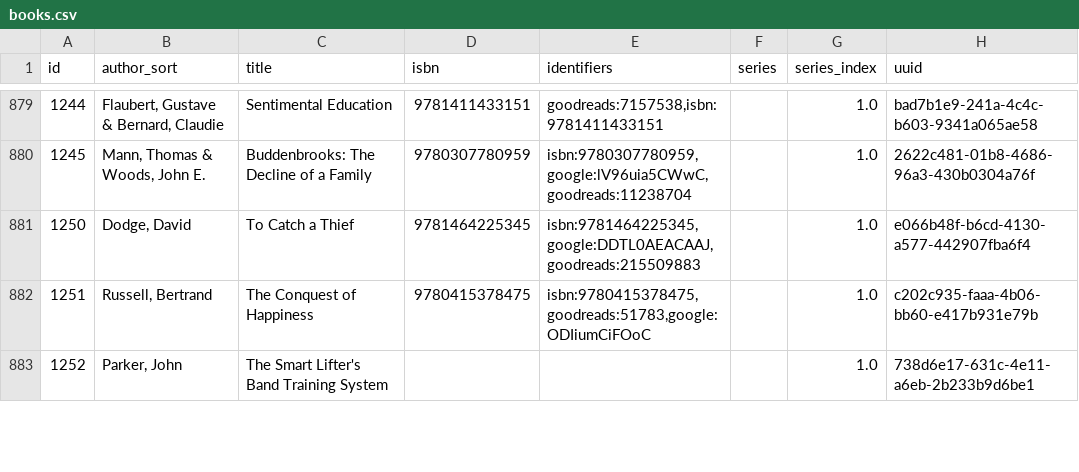
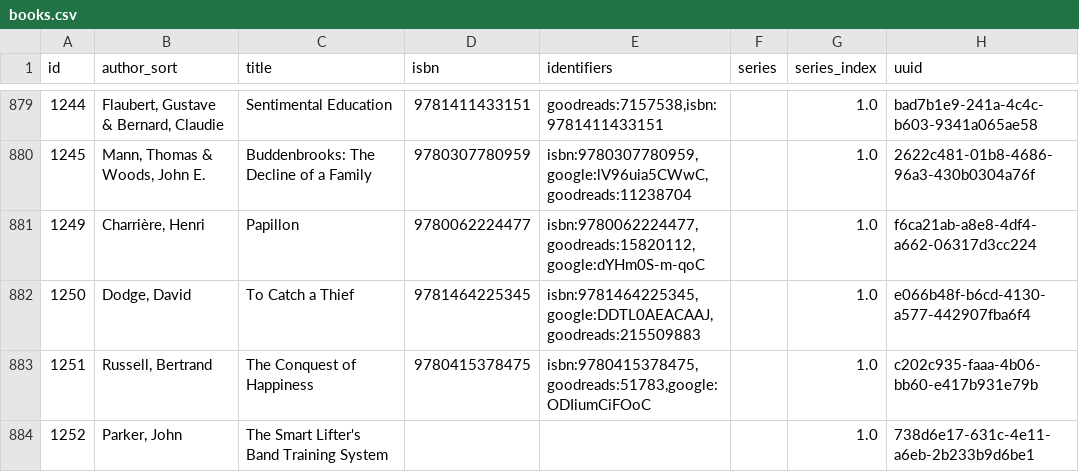
Before and after one commit to pigmonkey/pig-monkey.com, a CSV file: content/media/library/books.csv, drawn as a sheet; only a part is shown, gaps mark what is left out; the diff names each change by its address in the sheet, - before the commit and + after, or states it on an @@ line.

Commit message:
update books

```diff
--- a/content/media/library/books.csv
+++ b/content/media/library/books.csv
+row 881: 1249 | Charrière, Henri | Papillon | 9780062224477 | isbn:9780062224477,goodreads:15820112,google:dYHm0S-m-qoC |  | 1.0 | f6ca21ab-a8e8-4df4-a662-06317d3cc224
```
Also changed, not shown: 1 other file.
